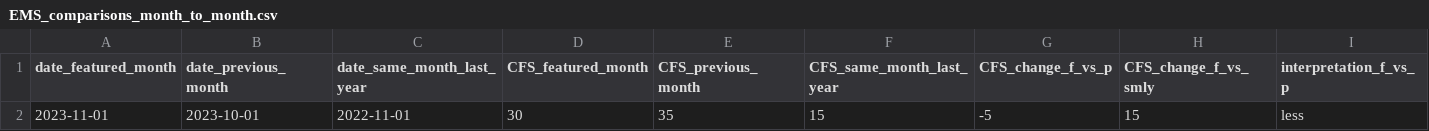
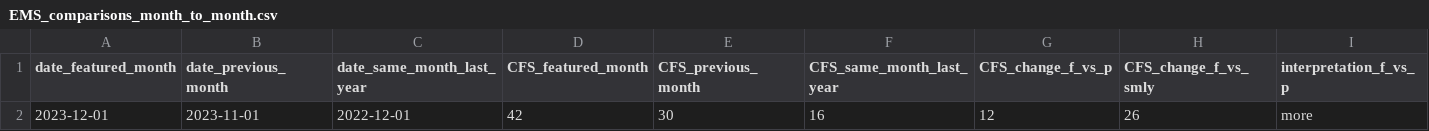
Before and after one commit to peterboroughpublichealth/public-data-opioid-EWSS, a CSV file: EMS-calls/EMS_comparisons_month_to_month.csv, drawn as a sheet; only a part is shown; removed rows and columns are numbered as before the commit, all else as after; rows hold the shown columns only; the diff names each change by its address in the sheet, - before the commit and + after, or states it on an @@ line.

```diff
--- a/EMS-calls/EMS_comparisons_month_to_month.csv
+++ b/EMS-calls/EMS_comparisons_month_to_month.csv
-row 2: 2023-11-01 | 2023-10-01 | 2022-11-01 | 30 | 35 | 15 | -5 | 15 | less
+row 2: 2023-12-01 | 2023-11-01 | 2022-12-01 | 42 | 30 | 16 | 12 | 26 | more
```
Also changed, not shown: EMS-calls/EMS_by_month.csv, EMS-calls/EMS_metrics_last_12_months.csv, 1 other file.
